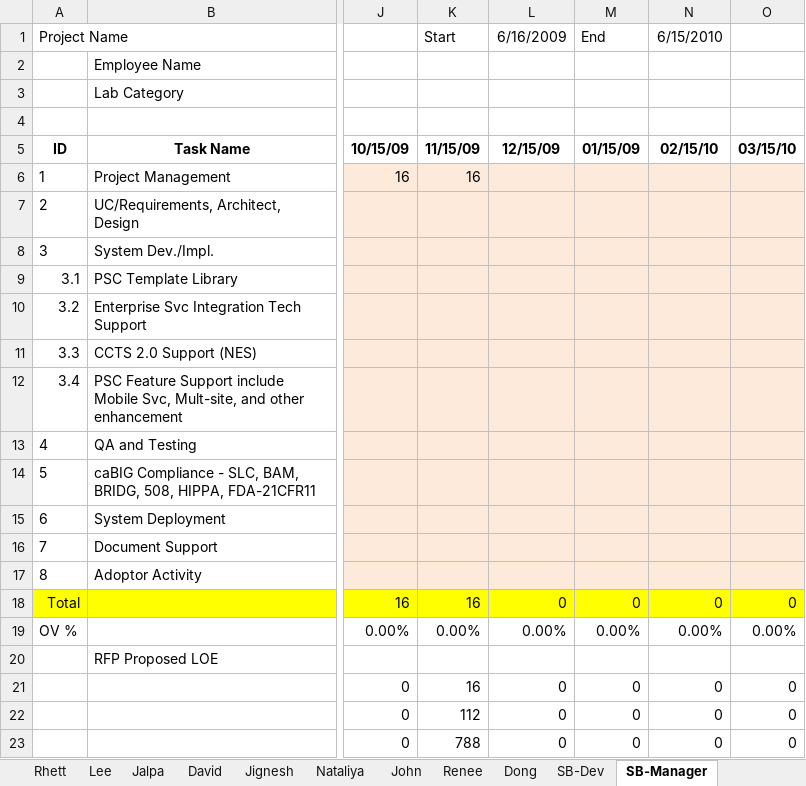
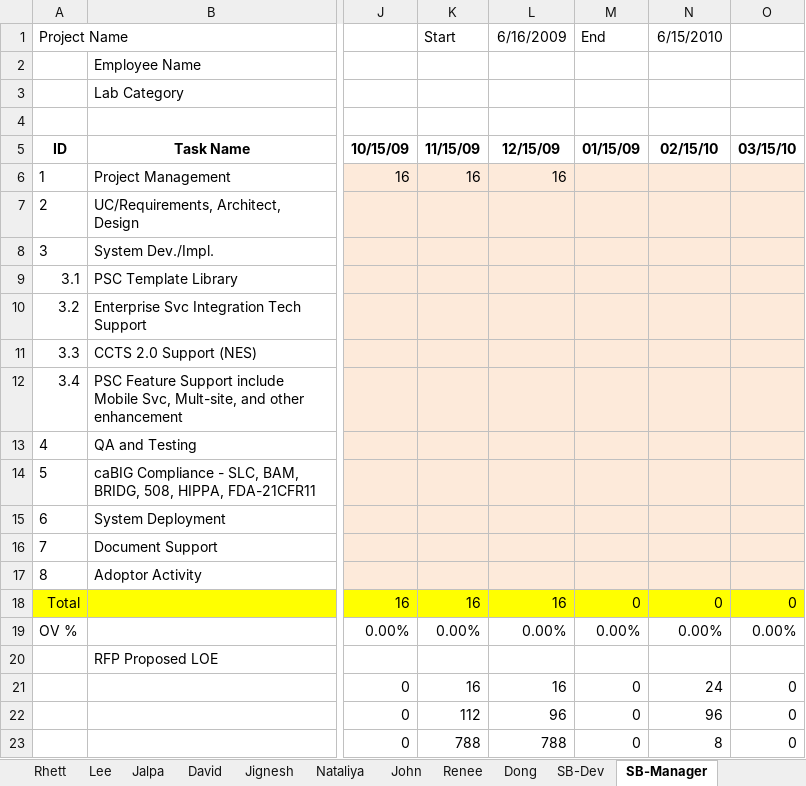
Before and after one commit to NCIP/psc-docs, an Excel workbook: deliverables/trunk/studycalendar/PhaseIV/MSR_LOE_PSC2009.xlsx, sheet SB-Manager, drawn as a sheet; only a part is shown, gaps mark what is left out; values as stored, in another font and other column widths than the file's, no borders; the diff names each change by its address in the sheet, - before the commit and + after, or states it on an @@ line.

```diff
--- a/deliverables/trunk/studycalendar/PhaseIV/MSR_LOE_PSC2009.xlsx (sheet SB-Manager)
+++ b/deliverables/trunk/studycalendar/PhaseIV/MSR_LOE_PSC2009.xlsx (sheet SB-Manager)
-L6: (empty)
+L6: 16
-L18: 0
+L18: 16
-L21: 0
+L21: 16
-N21: 0
+N21: 24
-L22: 0
+L22: 96
-N22: 0
+N22: 96
-L23: 0
+L23: 788
-N23: 0
+N23: 8
```
Also changed, not shown: sheet SB-Dev, sheet Dong, sheet Sean, sheet Lee, sheet Warren, sheet Jignesh, 6 more sheets, hidden cells, 1 other file.
